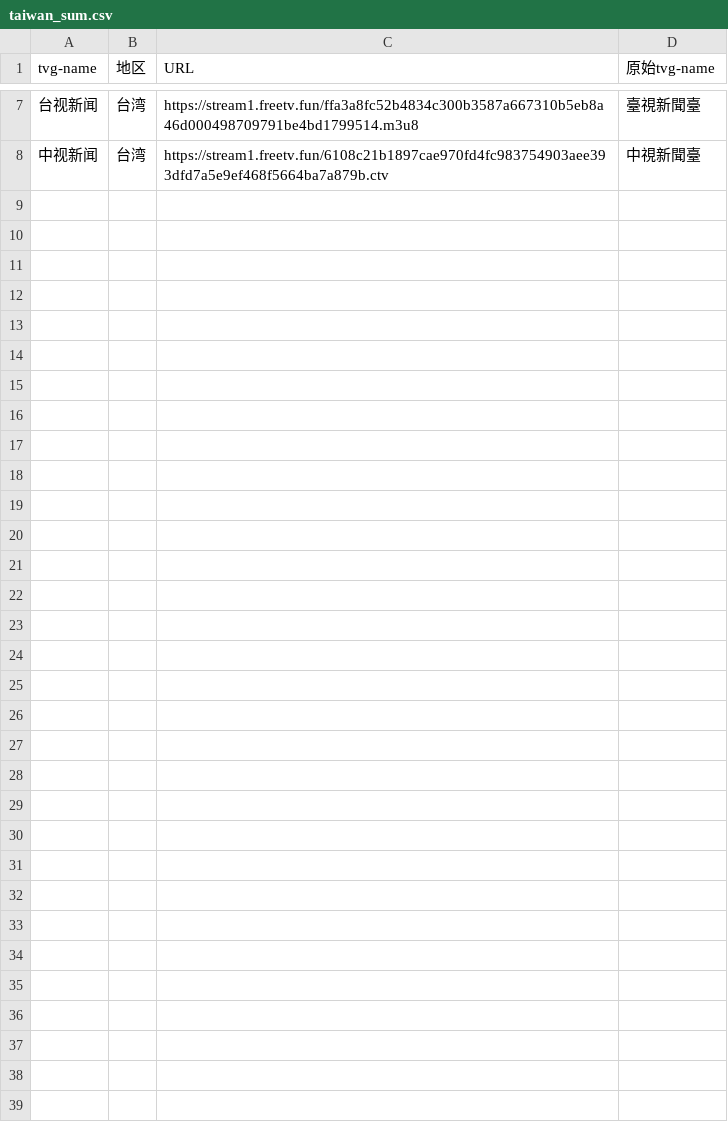
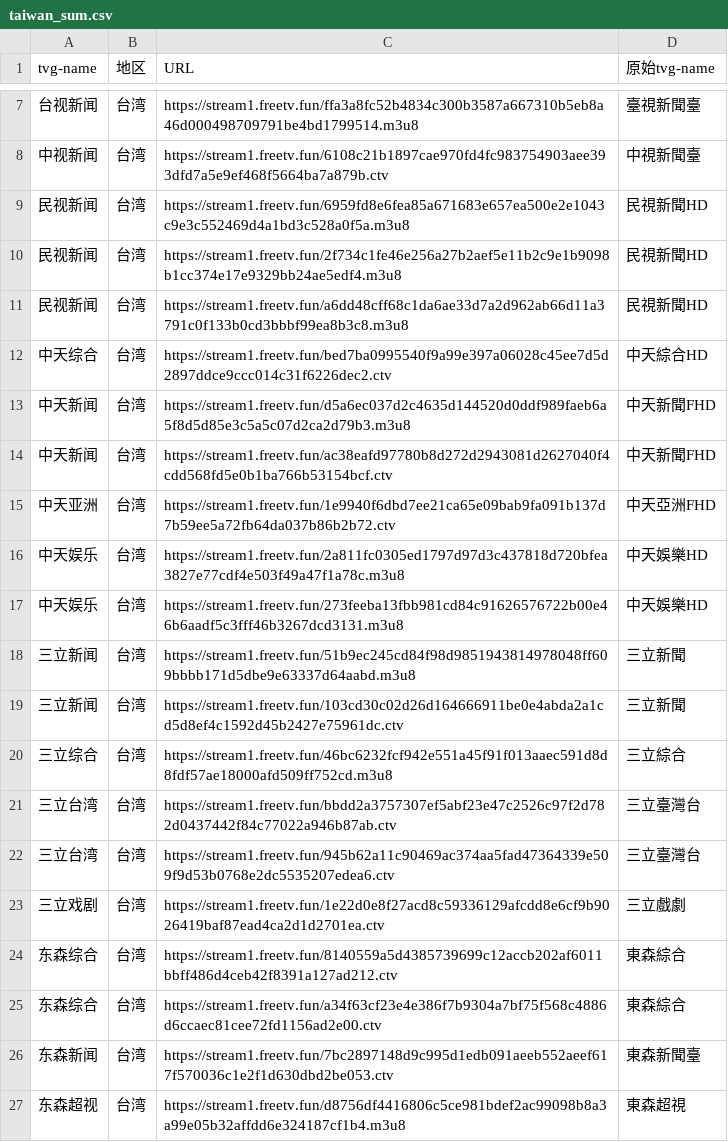
Before and after one commit to niuinyang/iptv-sum, a CSV file: input/network/taiwan_sum.csv, drawn as a sheet; only a part is shown, gaps mark what is left out; the diff covers the shown part only; the diff names each change by its address in the sheet, - before the commit and + after, or states it on an @@ line.

```diff
--- a/input/network/taiwan_sum.csv
+++ b/input/network/taiwan_sum.csv
+row 9: 民视新闻 | 台湾 | https://stream1.freetv.fun/6959fd8e6fea85a671683e657ea500e2e1043c9e3c552469d4a1bd3c528a0f5a.m3u8 | 民視新聞HD
+row 10: 民视新闻 | 台湾 | https://stream1.freetv.fun/2f734c1fe46e256a27b2aef5e11b2c9e1b9098b1cc374e17e9329bb24ae5edf4.m3u8 | 民視新聞HD
+row 11: 民视新闻 | 台湾 | https://stream1.freetv.fun/a6dd48cff68c1da6ae33d7a2d962ab66d11a3791c0f133b0cd3bbbf99ea8b3c8.m3u8 | 民視新聞HD
+row 12: 中天综合 | 台湾 | https://stream1.freetv.fun/bed7ba0995540f9a99e397a06028c45ee7d5d2897ddce9ccc014c31f6226dec2.ctv | 中天綜合HD
+row 13: 中天新闻 | 台湾 | https://stream1.freetv.fun/d5a6ec037d2c4635d144520d0ddf989faeb6a5f8d5d85e3c5a5c07d2ca2d79b3.m3u8 | 中天新聞FHD
+row 14: 中天新闻 | 台湾 | https://stream1.freetv.fun/ac38eafd97780b8d272d2943081d2627040f4cdd568fd5e0b1ba766b53154bcf.ctv | 中天新聞FHD
+row 15: 中天亚洲 | 台湾 | https://stream1.freetv.fun/1e9940f6dbd7ee21ca65e09bab9fa091b137d7b59ee5a72fb64da037b86b2b72.ctv | 中天亞洲FHD
+row 16: 中天娱乐 | 台湾 | https://stream1.freetv.fun/2a811fc0305ed1797d97d3c437818d720bfea3827e77cdf4e503f49a47f1a78c.m3u8 | 中天娛樂HD
+row 17: 中天娱乐 | 台湾 | https://stream1.freetv.fun/273feeba13fbb981cd84c91626576722b00e46b6aadf5c3fff46b3267dcd3131.m3u8 | 中天娛樂HD
+row 18: 三立新闻 | 台湾 | https://stream1.freetv.fun/51b9ec245cd84f98d9851943814978048ff609bbbb171d5dbe9e63337d64aabd.m3u8 | 三立新聞
+row 19: 三立新闻 | 台湾 | https://stream1.freetv.fun/103cd30c02d26d164666911be0e4abda2a1cd5d8ef4c1592d45b2427e75961dc.ctv | 三立新聞
+row 20: 三立综合 | 台湾 | https://stream1.freetv.fun/46bc6232fcf942e551a45f91f013aaec591d8d8fdf57ae18000afd509ff752cd.m3u8 | 三立綜合
+row 21: 三立台湾 | 台湾 | https://stream1.freetv.fun/bbdd2a3757307ef5abf23e47c2526c97f2d782d0437442f84c77022a946b87ab.ctv | 三立臺灣台
+row 22: 三立台湾 | 台湾 | https://stream1.freetv.fun/945b62a11c90469ac374aa5fad47364339e509f9d53b0768e2dc5535207edea6.ctv | 三立臺灣台
+row 23: 三立戏剧 | 台湾 | https://stream1.freetv.fun/1e22d0e8f27acd8c59336129afcdd8e6cf9b9026419baf87ead4ca2d1d2701ea.ctv | 三立戲劇
+row 24: 东森综合 | 台湾 | https://stream1.freetv.fun/8140559a5d4385739699c12accb202af6011bbff486d4ceb42f8391a127ad212.ctv | 東森綜合
+row 25: 东森综合 | 台湾 | https://stream1.freetv.fun/a34f63cf23e4e386f7b9304a7bf75f568c4886d6ccaec81cee72fd1156ad2e00.ctv | 東森綜合
+row 26: 东森新闻 | 台湾 | https://stream1.freetv.fun/7bc2897148d9c995d1edb091aeeb552aeef617f570036c1e2f1d630dbd2be053.ctv | 東森新聞臺
+row 27: 东森超视 | 台湾 | https://stream1.freetv.fun/d8756df4416806c5ce981bdef2ac99098b8a3a99e05b32affdd6e324187cf1b4.m3u8 | 東森超視
```
Also changed, not shown: 17 added rows elsewhere in this file.
